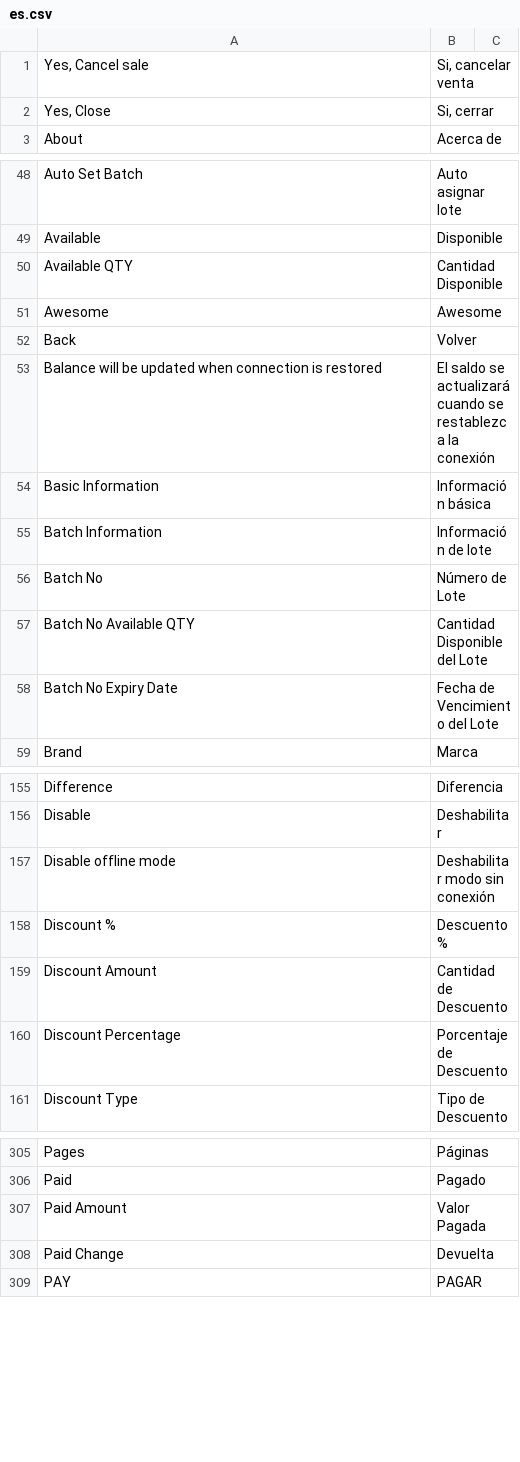
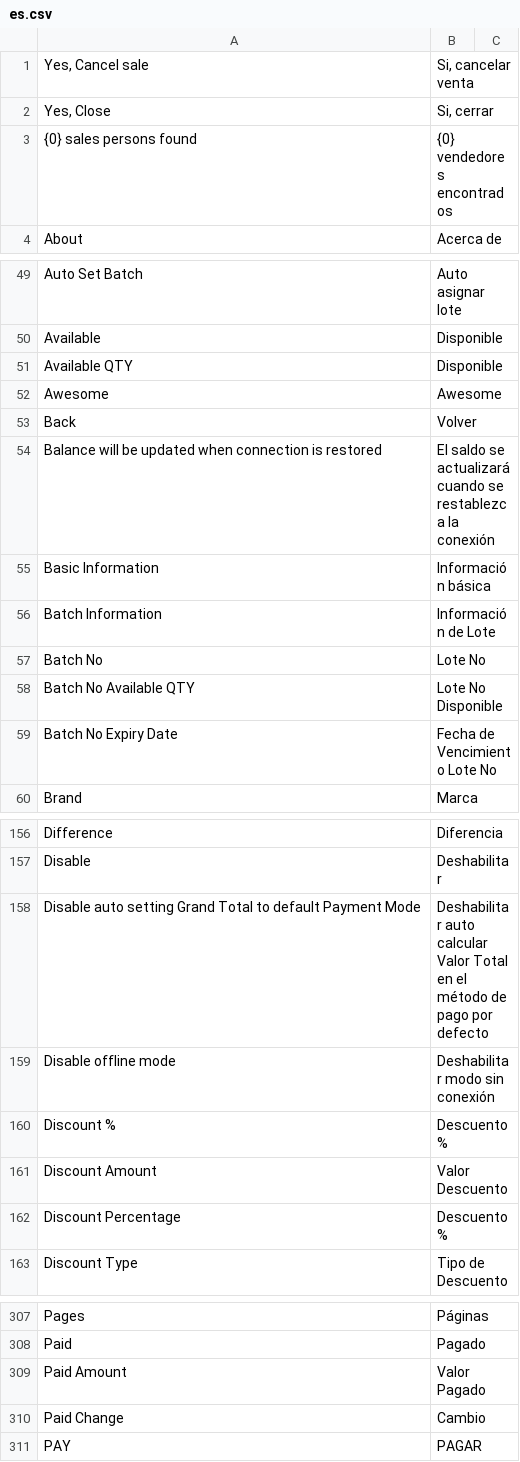
Before and after one commit to jesusoterove/POS-Awesome-V15, a CSV file: posawesome/translations/es.csv, drawn as a sheet; only a part is shown, gaps mark what is left out; the diff covers the shown part only.

Commit message:
Added corrections to spanish strings

```diff
--- a/posawesome/translations/es.csv
+++ b/posawesome/translations/es.csv
@@ -2,2 +2,3 @@
 "Yes, Close","Si, cerrar"
+{0} sales persons found,{0} vendedores encontrados
 About,Acerca de
@@ -49,3 +50,3 @@ Auto Set Batch,Auto asignar lote
 Available,Disponible
-Available QTY,Cantidad Disponible
+Available QTY,Disponible
 Awesome,Awesome
@@ -54,6 +55,6 @@ Balance will be updated when connection is restored,El saldo se actualizará cua
 Basic Information,Información básica
-Batch Information,Información de lote
-Batch No,Número de Lote
-Batch No Available QTY,Cantidad Disponible del Lote
-Batch No Expiry Date,Fecha de Vencimiento del Lote
+Batch Information,Información de Lote
+Batch No,Lote No
+Batch No Available QTY,Lote No Disponible
+Batch No Expiry Date,Fecha de Vencimiento Lote No
 Brand,Marca
@@ -156,6 +157,7 @@ Difference,Diferencia
 Disable,Deshabilitar
+Disable auto setting Grand Total to default Payment Mode,Deshabilitar auto calcular Valor Total en el método de pago por defecto
 Disable offline mode,Deshabilitar modo sin conexión
 Discount %,Descuento %
-Discount Amount,Cantidad de Descuento
-Discount Percentage,Porcentaje de Descuento
+Discount Amount,Valor Descuento
+Discount Percentage,Descuento %
 Discount Type,Tipo de Descuento
@@ -306,4 +308,4 @@ Pages,Páginas
 Paid,Pagado
-Paid Amount,Valor Pagada
-Paid Change,Devuelta
+Paid Amount,Valor Pagado
+Paid Change,Cambio
 PAY,PAGAR
```
Also changed, not shown: 2 added rows and 16 edited cells elsewhere in this file.
